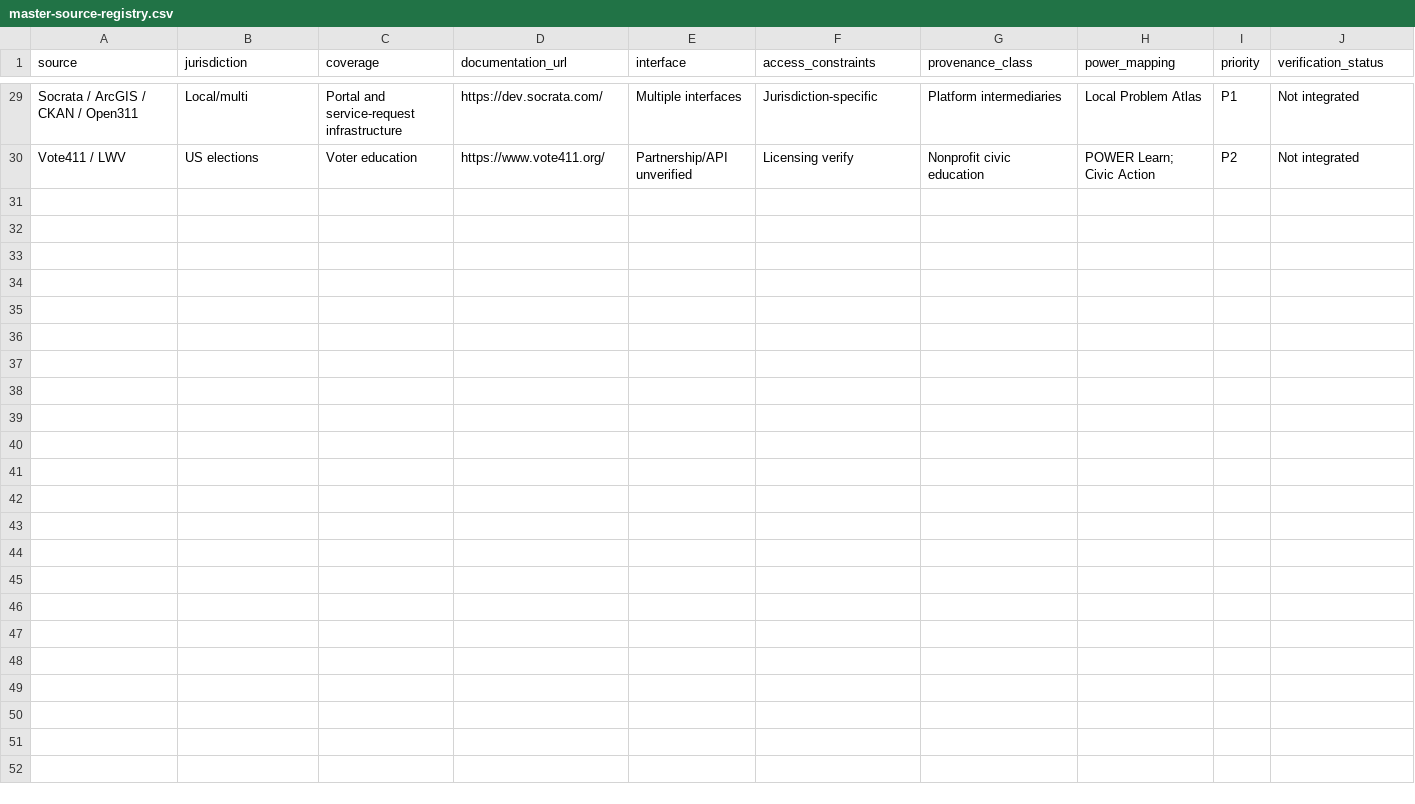
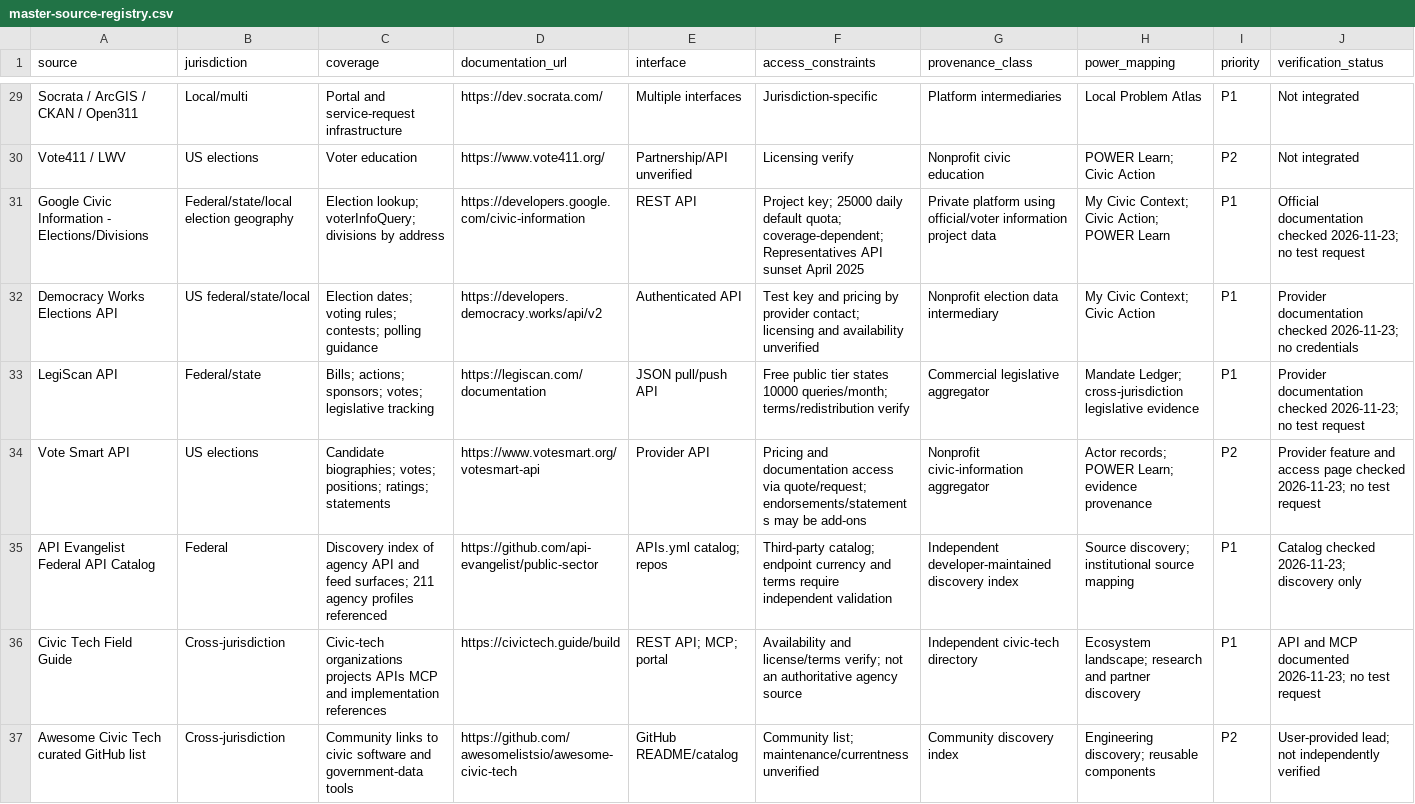
Before and after one commit to captainlandon/The-POWER-Standard, a CSV file: docs/sources/master-source-registry.csv, drawn as a sheet; only a part is shown, gaps mark what is left out; the diff names each change by its address in the sheet, - before the commit and + after, or states it on an @@ line.

Commit message:
docs: expand source registry with election APIs and civic discovery catalogs

```diff
--- a/docs/sources/master-source-registry.csv
+++ b/docs/sources/master-source-registry.csv
+row 31: Google Civic Information - Elections/Divisions | Federal/state/local election geography | Election lookup; voterInfoQuery; divisions by address | https://developers.google.com/civic-information | REST API | Project key; 25000 daily default quota; coverage-dependent; Representatives API sunset April 2025 | Private platform using official/voter information project data | My Civic Context; Civic Action; POWER Learn | P1 | Official documentation checked 2026-11-23; no test request
+row 32: Democracy Works Elections API | US federal/state/local | Election dates; voting rules; contests; polling guidance | https://developers.democracy.works/api/v2 | Authenticated API | Test key and pricing by provider contact; licensing and availability unverified | Nonprofit election data intermediary | My Civic Context; Civic Action | P1 | Provider documentation checked 2026-11-23; no credentials
+row 33: LegiScan API | Federal/state | Bills; actions; sponsors; votes; legislative tracking | https://legiscan.com/documentation | JSON pull/push API | Free public tier states 10000 queries/month; terms/redistribution verify | Commercial legislative aggregator | Mandate Ledger; cross-jurisdiction legislative evidence | P1 | Provider documentation checked 2026-11-23; no test request
+row 34: Vote Smart API | US elections | Candidate biographies; votes; positions; ratings; statements | https://www.votesmart.org/votesmart-api | Provider API | Pricing and documentation access via quote/request; endorsements/statements may be add-ons | Nonprofit civic-information aggregator | Actor records; POWER Learn; evidence provenance | P2 | Provider feature and access page checked 2026-11-23; no test request
+row 35: API Evangelist Federal API Catalog | Federal | Discovery index of agency API and feed surfaces; 211 agency profiles referenced | https://github.com/api-evangelist/public-sector | APIs.yml catalog; repos | Third-party catalog; endpoint currency and terms require independent validation | Independent developer-maintained discovery index | Source discovery; institutional source mapping | P1 | Catalog checked 2026-11-23; discovery only
+row 36: Civic Tech Field Guide | Cross-jurisdiction | Civic-tech organizations projects APIs MCP and implementation references | https://civictech.guide/build | REST API; MCP; portal | Availability and license/terms verify; not an authoritative agency source | Independent civic-tech directory | Ecosystem landscape; research and partner discovery | P1 | API and MCP documented 2026-11-23; no test request
+row 37: Awesome Civic Tech curated GitHub list | Cross-jurisdiction | Community links to civic software and government-data tools | https://github.com/awesomelistsio/awesome-civic-tech | GitHub README/catalog | Community list; maintenance/currentness unverified | Community discovery index | Engineering discovery; reusable components | P2 | User-provided lead; not independently verified
```
